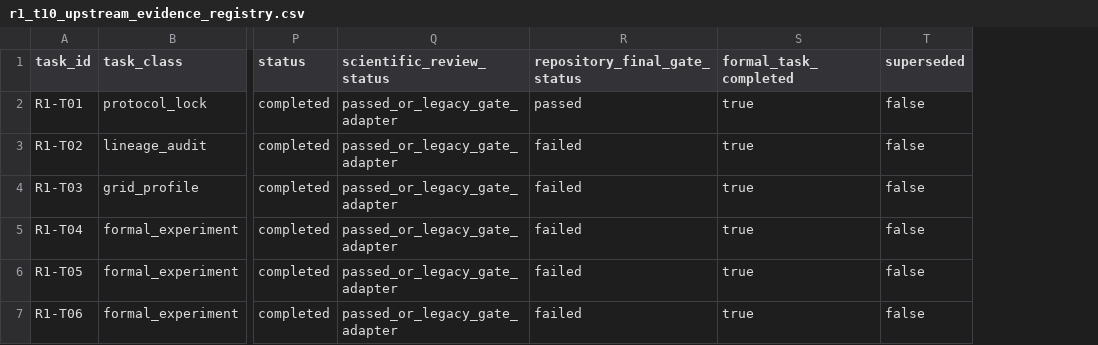
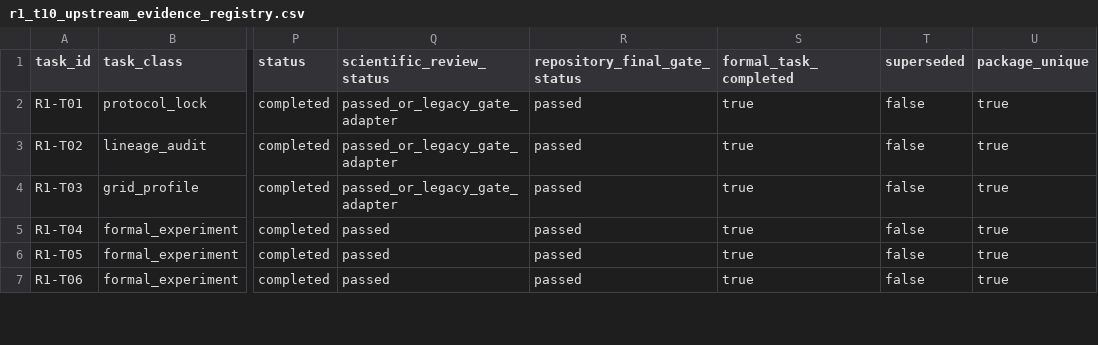
Before and after one commit to benzemaer/convergence-research, a CSV file: data/generated/r1/r1_t10/R1-T10-20260711T2000Z/r1_t10_upstream_evidence_registry.csv, drawn as a sheet; only a part is shown, gaps mark what is left out; the diff covers the shown part only; the diff names each change by its address in the sheet, - before the commit and + after, or states it on an @@ line.

```diff
--- a/data/generated/r1/r1_t10/R1-T10-20260711T2000Z/r1_t10_upstream_evidence_registry.csv
+++ b/data/generated/r1/r1_t10/R1-T10-20260711T2000Z/r1_t10_upstream_evidence_registry.csv
+column U (package_unique), rows 2-7: all true
-R3:R7 (repository_final_gate_status): failed
+R3:R7 (repository_final_gate_status): passed
-Q5:Q7 (scientific_review_status): passed_or_legacy_gate_adapter
+Q5:Q7 (scientific_review_status): passed
```
Also changed, not shown: 13 edited cells elsewhere in this file, data/generated/r1/r1_t10/R1-T10-20260711T2000Z/r1_t10_optional_task_trigger_matrix.csv, data/generated/r1/r1_t10/R1-T10-20260711T2000Z/r1_t10_upstream_gate_reconciliation.csv, 13 other files.
